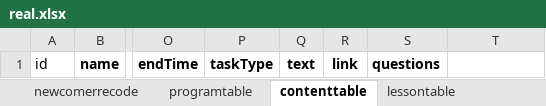
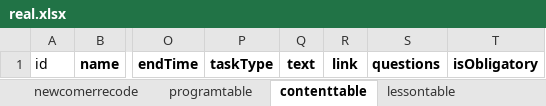
Before and after one commit to hanna0911/BootCamp, an Excel workbook: testcase/real.xlsx, sheet contenttable, drawn as a sheet; only a part is shown, gaps mark what is left out; values as stored, in another font and other column widths than the file's, no borders; the diff names each change by its address in the sheet, - before the commit and + after, or states it on an @@ line.

```diff
--- a/testcase/real.xlsx (sheet contenttable)
+++ b/testcase/real.xlsx (sheet contenttable)
-T1: (empty)
+T1: isObligatory
```
Also changed, not shown: sheet programtable, testcase/template.xlsx, 7 other files.
